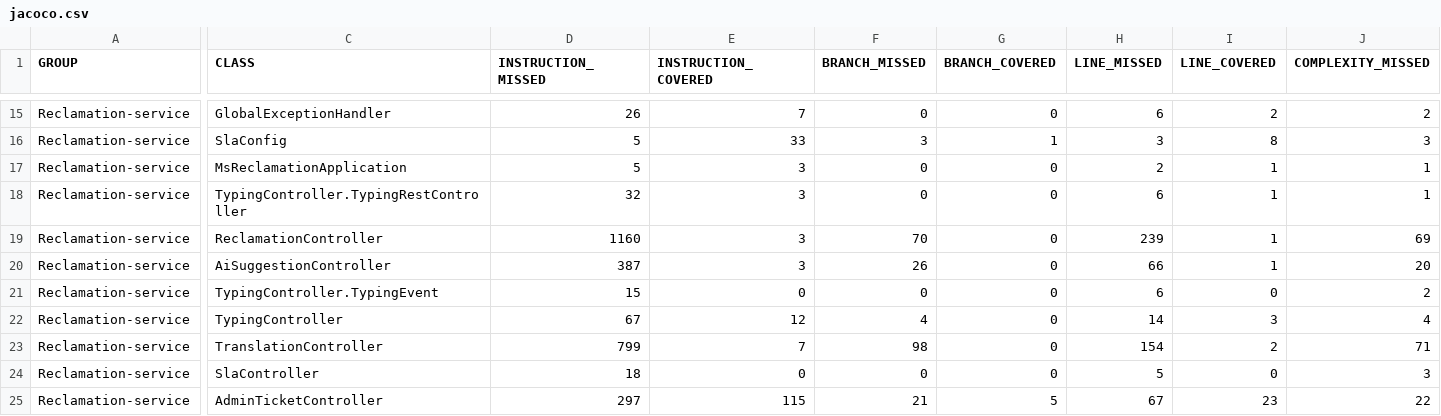
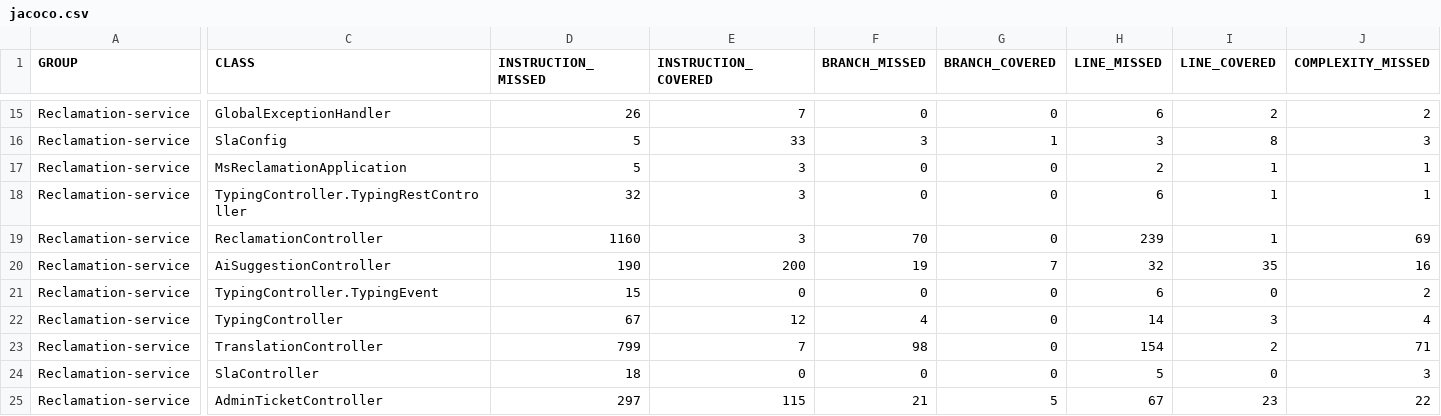
Before and after one commit to Azizfatmi22/Esprit-PI-4SAE2-2526-Sujet4, a CSV file: target/site/jacoco/jacoco.csv, drawn as a sheet; only a part is shown, gaps mark what is left out; the diff covers the shown part only; the diff names each change by its address in the sheet, - before the commit and + after, or states it on an @@ line.

```diff
--- a/target/site/jacoco/jacoco.csv
+++ b/target/site/jacoco/jacoco.csv
-D20 (INSTRUCTION_MISSED): 387
+D20 (INSTRUCTION_MISSED): 190
-E20 (INSTRUCTION_COVERED): 3
+E20 (INSTRUCTION_COVERED): 200
-F20 (BRANCH_MISSED): 26
+F20 (BRANCH_MISSED): 19
-G20 (BRANCH_COVERED): 0
+G20 (BRANCH_COVERED): 7
-H20 (LINE_MISSED): 66
+H20 (LINE_MISSED): 32
-I20 (LINE_COVERED): 1
+I20 (LINE_COVERED): 35
-J20 (COMPLEXITY_MISSED): 20
+J20 (COMPLEXITY_MISSED): 16
```
Also changed, not shown: 3 edited cells elsewhere in this file, 35 other files.
